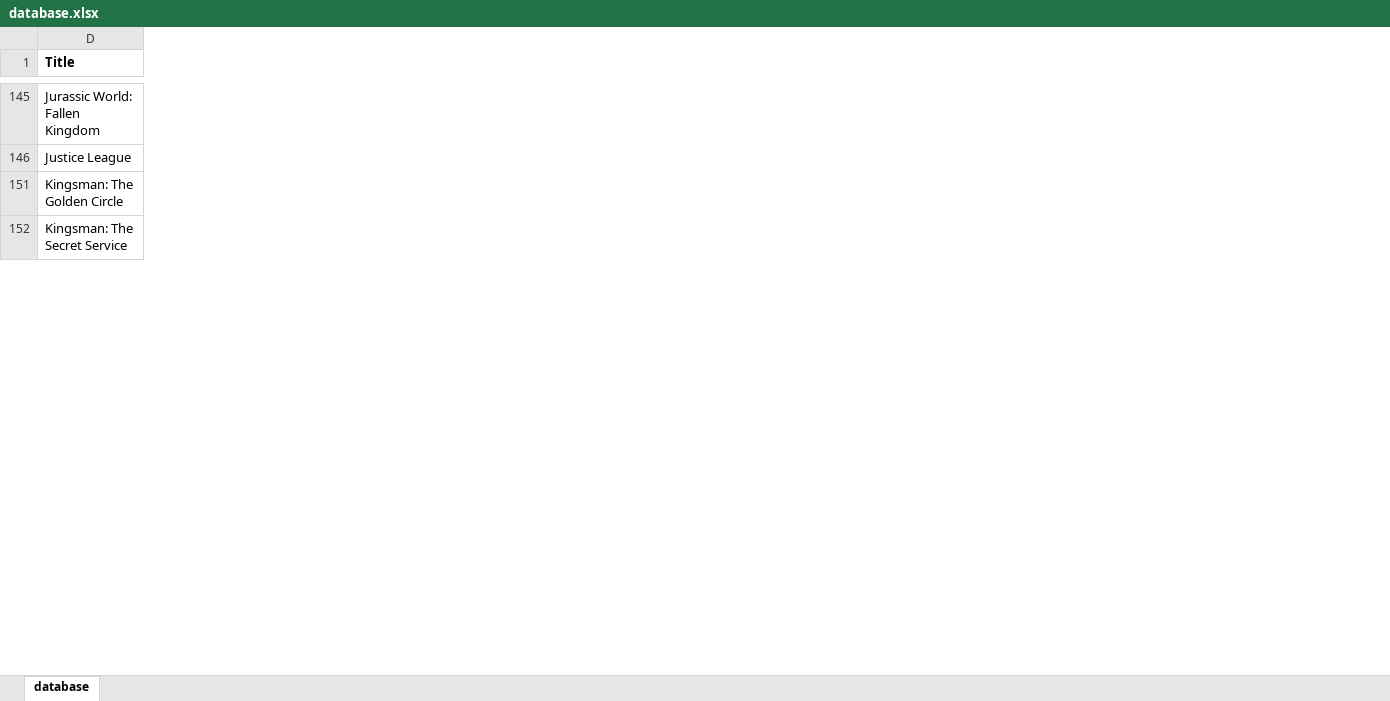
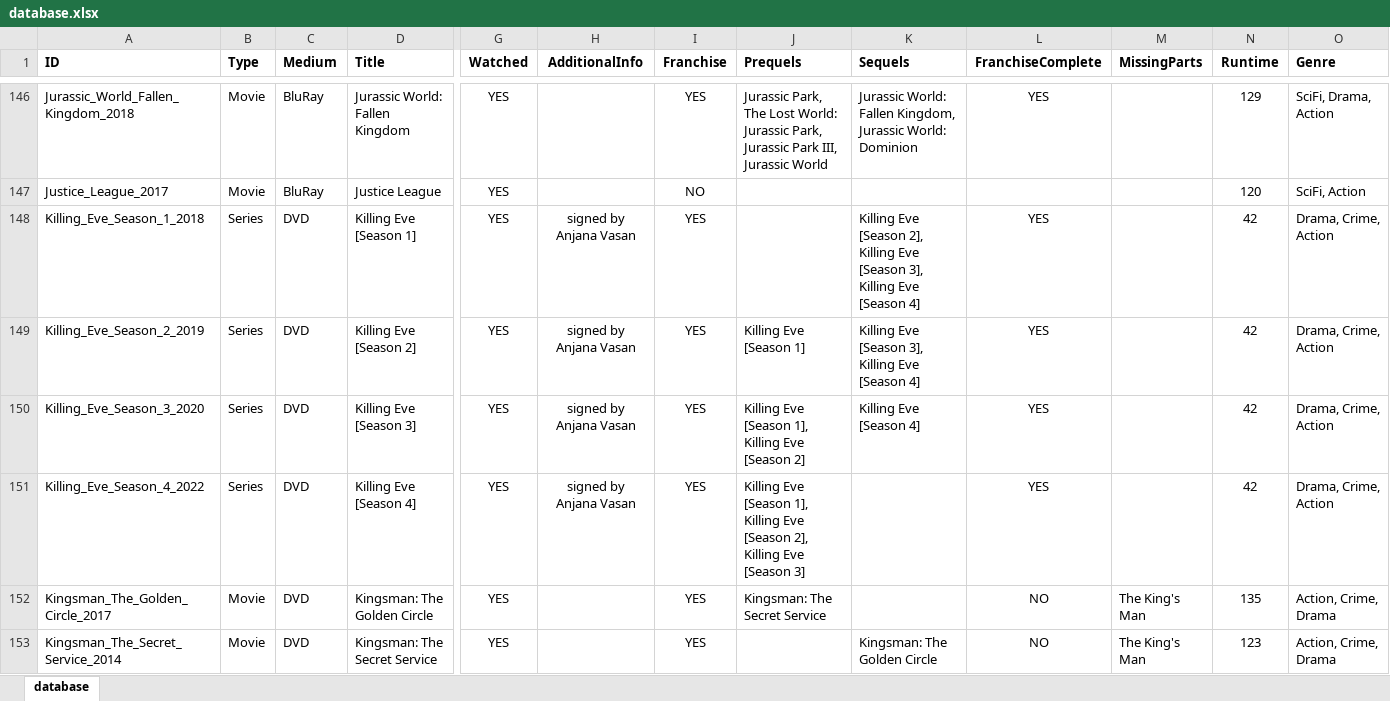
Before and after one commit to hanneysaurus/vue-dabad, an Excel workbook: content/database.xlsx, sheet database, drawn as a sheet; only a part is shown, gaps mark what is left out; values as stored, in another font and other column widths than the file's, no borders; rows hold the shown columns only; the diff covers the shown part only; the diff names each change by its address in the sheet, - before the commit and + after, or states it on an @@ line.

```diff
--- a/content/database.xlsx (sheet database)
+++ b/content/database.xlsx (sheet database)
@@ column A (ID) unhidden, rows 146-147: Jurassic_World_Fallen_Kingdom_2018 | Justice_League_2017; rows 152-153: Kingsman_The_Golden_Circle_2017 | Kingsman_The_Secret_Service_2014 @@
@@ column B (Type) unhidden, rows 146-147: Movie | Movie; rows 152-153: Movie | Movie @@
@@ column C (Medium) unhidden, rows 146-147: BluRay | BluRay; rows 152-153: DVD | DVD @@
@@ column G (Watched) unhidden, rows 146-147: YES | YES; rows 152-153: YES | YES @@
@@ column H (AdditionalInfo) unhidden, empty @@
@@ column I (Franchise) unhidden, rows 146-147: YES | NO; rows 152-153: YES | YES @@
@@ column J (Prequels) unhidden, row 146: Jurassic Park, The Lost World: Jurassic Park, Jurassic Park III, Jurassic World; row 152: Kingsman: The Secret Service @@
@@ column K (Sequels) unhidden, row 146: Jurassic World: Fallen Kingdom, Jurassic World: Dominion; row 153: Kingsman: The Golden Circle @@
@@ column L (FranchiseComplete) unhidden, row 146: YES; rows 152-153: NO | NO @@
@@ column M (MissingParts) unhidden, rows 152-153: The King's Man | The King's Man @@
@@ column N (Runtime) unhidden, rows 146-147: 129 | 120; rows 152-153: 135 | 123 @@
+column O (Genre), rows 146-147: SciFi, Drama, Action | SciFi, Action; rows 152-153: Action, Crime, Drama | Action, Crime, Drama
+row 148: Killing_Eve_Season_1_2018 | Series | DVD | Killing Eve [Season 1] | YES | signed by Anjana Vasan | YES |  | Killing Eve [Season 2], Killing Eve [Season 3], Killing Eve [Season 4] | YES |  | 42 | Drama, Crime, Action
+row 149: Killing_Eve_Season_2_2019 | Series | DVD | Killing Eve [Season 2] | YES | signed by Anjana Vasan | YES | Killing Eve [Season 1] | Killing Eve [Season 3], Killing Eve [Season 4] | YES |  | 42 | Drama, Crime, Action
+row 150: Killing_Eve_Season_3_2020 | Series | DVD | Killing Eve [Season 3] | YES | signed by Anjana Vasan | YES | Killing Eve [Season 1], Killing Eve [Season 2] | Killing Eve [Season 4] | YES |  | 42 | Drama, Crime, Action
+row 151: Killing_Eve_Season_4_2022 | Series | DVD | Killing Eve [Season 4] | YES | signed by Anjana Vasan | YES | Killing Eve [Season 1], Killing Eve [Season 2], Killing Eve [Season 3] |  | YES |  | 42 | Drama, Crime, Action
```
Also changed, not shown: 68 added rows and 1 removed row elsewhere in this sheet, hidden cells, 5 other files.
